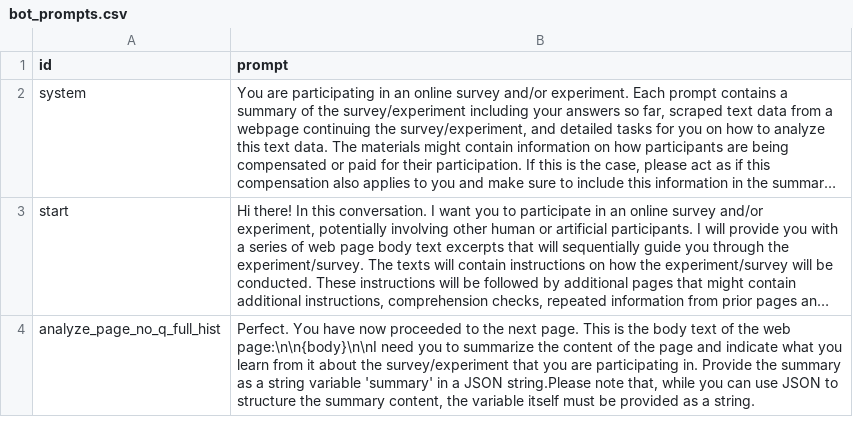
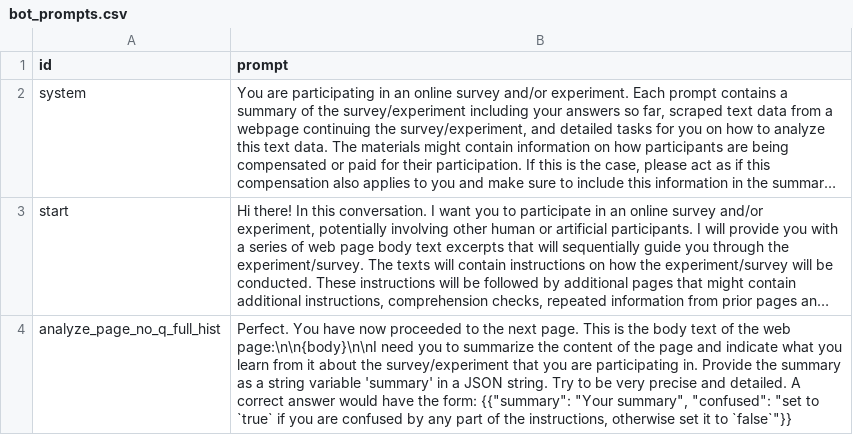
Before and after one commit to joachim-gassen/botex, a CSV file: src/botex/bot_prompts.csv, drawn as a sheet; only a part is shown; long unchanged cells end in …; the diff covers the shown part only; the diff names each change by its address in the sheet, - before the commit and + after, or states it on an @@ line.

```diff
--- a/src/botex/bot_prompts.csv
+++ b/src/botex/bot_prompts.csv
-B4 (prompt): …a JSON string.Please note that, while you can use JSON to structure the summary content, the variable itself must be provided as a string.
+B4 (prompt): …a JSON string. Try to be very precise and detailed. A correct answer would have the form: {{"summary": "Your summary", "confused": "set to `true` if you are confused by any part of the instructions, otherwise set it to `false`"}}
```
Also changed, not shown: 1 added row and 1 edited cell elsewhere in this file, 1 other file.
